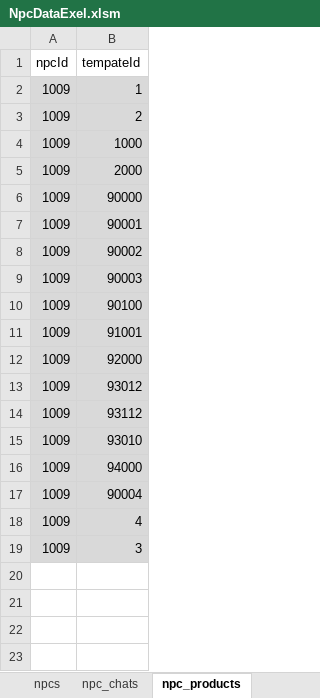
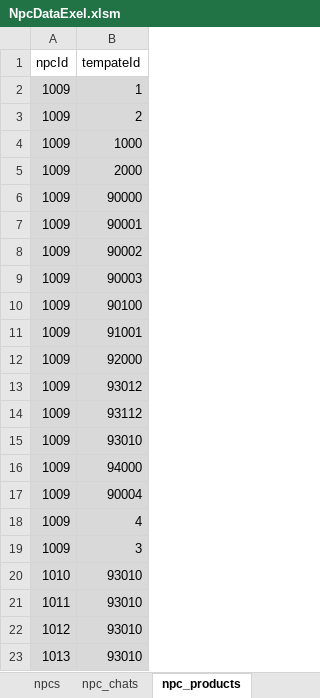
Before and after one commit to danjin21/constatntine2022, an Excel workbook: Client/Assets/Resources/Data/NpcDataExel.xlsm, sheet npc_products, drawn as a sheet; values as stored, in another font and other column widths than the file's, no borders; the diff names each change by its address in the sheet, - before the commit and + after, or states it on an @@ line.

```diff
--- a/Client/Assets/Resources/Data/NpcDataExel.xlsm (sheet npc_products)
+++ b/Client/Assets/Resources/Data/NpcDataExel.xlsm (sheet npc_products)
+row 20: 1010 | 93010
+row 21: 1011 | 93010
+row 22: 1012 | 93010
+row 23: 1013 | 93010
```
Also changed, not shown: sheet npcs, sheet npc_chats, Client/Assets/Resources/Data/QuestDataExel.xlsm, 4 other files.
